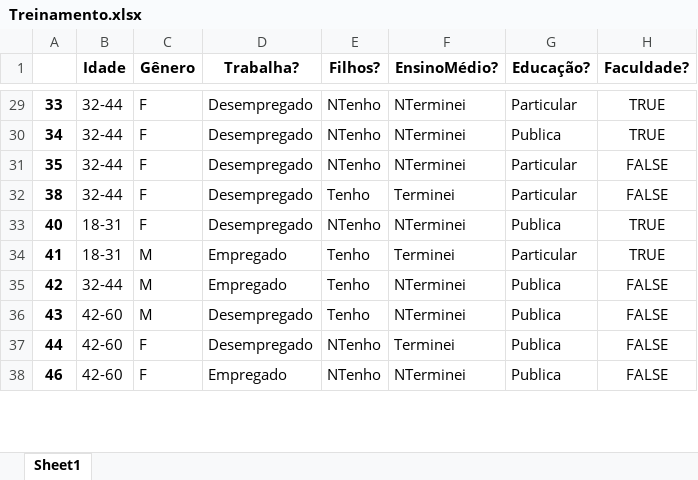
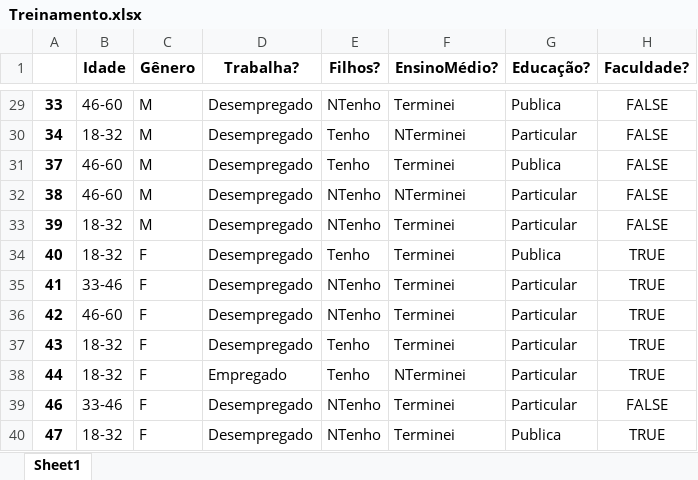
Before and after one commit to MoniqueMoreira/Implementa-o-de-um-classificador-no-processo-de-KDD, an Excel workbook: Treinamento.xlsx, sheet Sheet1, drawn as a sheet; only a part is shown, gaps mark what is left out; values as stored, in another font and other column widths than the file's, no borders; removed rows and columns are numbered as before the commit, all else as after; the diff covers the shown part only; the diff names each change by its address in the sheet, - before the commit and + after, or states it on an @@ line.

```diff
--- a/Treinamento.xlsx (sheet Sheet1)
+++ b/Treinamento.xlsx (sheet Sheet1)
-B29 (Idade): 32-44
+B29 (Idade): 46-60
-C29:C30 (Gênero): F
+C29:C30 (Gênero): M
-F29 (EnsinoMédio?): NTerminei
+F29 (EnsinoMédio?): Terminei
-G29 (Educação?): Particular
+G29 (Educação?): Publica
-H29:H30 (Faculdade?): TRUE
+H29:H30 (Faculdade?): FALSE
-B30 (Idade): 32-44
+B30 (Idade): 18-32
-E30 (Filhos?): NTenho
+E30 (Filhos?): Tenho
-G30 (Educação?): Publica
+G30 (Educação?): Particular
-row 31: 35 | 32-44 | F | Desempregado | NTenho | NTerminei | Particular | FALSE
+row 31: 37 | 46-60 | M | Desempregado | Tenho | Terminei | Publica | FALSE
-B32 (Idade): 32-44
+B32 (Idade): 46-60
-C32 (Gênero): F
+C32 (Gênero): M
-E32 (Filhos?): Tenho
+E32 (Filhos?): NTenho
-F32 (EnsinoMédio?): Terminei
+F32 (EnsinoMédio?): NTerminei
+row 33: 39 | 18-32 | M | Desempregado | NTenho | Terminei | Particular | FALSE
-B34 (Idade): 18-31
+B34 (Idade): 18-32
-E34 (Filhos?): NTenho
+E34 (Filhos?): Tenho
-F34 (EnsinoMédio?): NTerminei
+F34 (EnsinoMédio?): Terminei
-B35 (Idade): 18-31
+B35 (Idade): 33-46
-C35:C37 (Gênero): M
+C35:C37 (Gênero): F
-D35:D36 (Trabalha?): Empregado
+D35:D36 (Trabalha?): Desempregado
-E35:E36 (Filhos?): Tenho
+E35:E36 (Filhos?): NTenho
-B36 (Idade): 32-44
+B36 (Idade): 46-60
-F36:F37 (EnsinoMédio?): NTerminei
+F36:F37 (EnsinoMédio?): Terminei
-G36:G39 (Educação?): Publica
+G36:G39 (Educação?): Particular
-H36:H38 (Faculdade?): FALSE
+H36:H38 (Faculdade?): TRUE
-B37:B38 (Idade): 42-60
+B37:B38 (Idade): 18-32
-D38 (Trabalha?): Desempregado
+D38 (Trabalha?): Empregado
-E38 (Filhos?): NTenho
+E38 (Filhos?): Tenho
-F38 (EnsinoMédio?): Terminei
+F38 (EnsinoMédio?): NTerminei
-B39 (Idade): 42-60
+B39 (Idade): 33-46
-D39 (Trabalha?): Empregado
+D39 (Trabalha?): Desempregado
-F39 (EnsinoMédio?): NTerminei
+F39 (EnsinoMédio?): Terminei
+row 40: 47 | 18-32 | F | Desempregado | NTenho | Terminei | Publica | TRUE
```
Also changed, not shown: 26 added rows, 29 removed rows and 490 edited cells elsewhere in this sheet, Teste.xlsx, tabela.xlsx, 9 other files.
